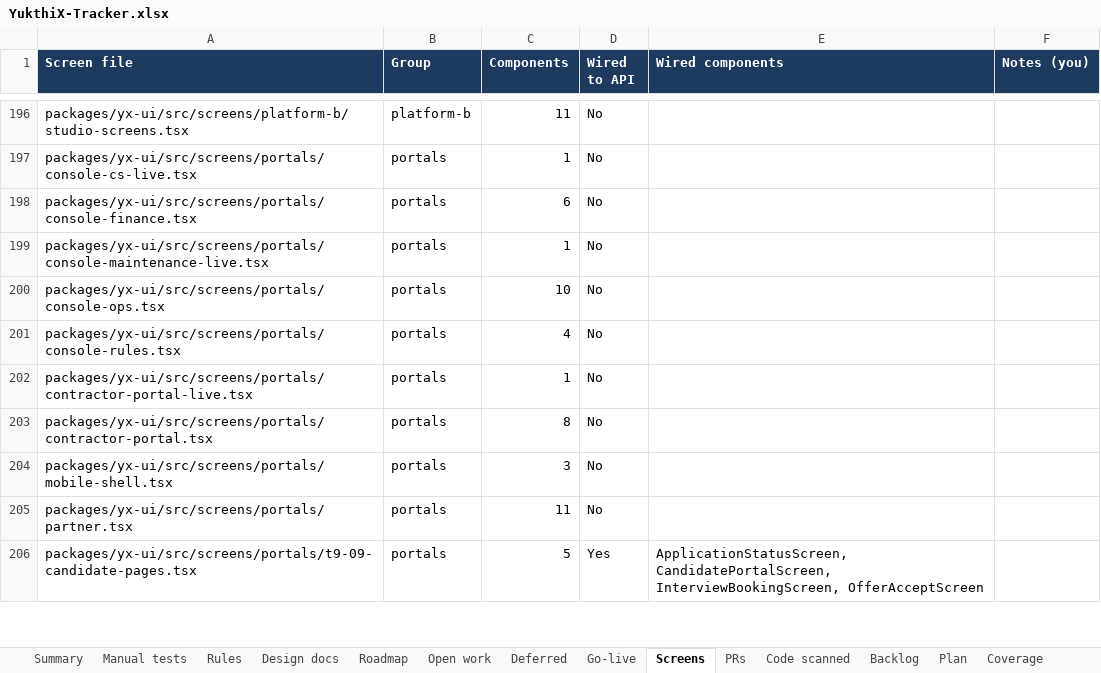
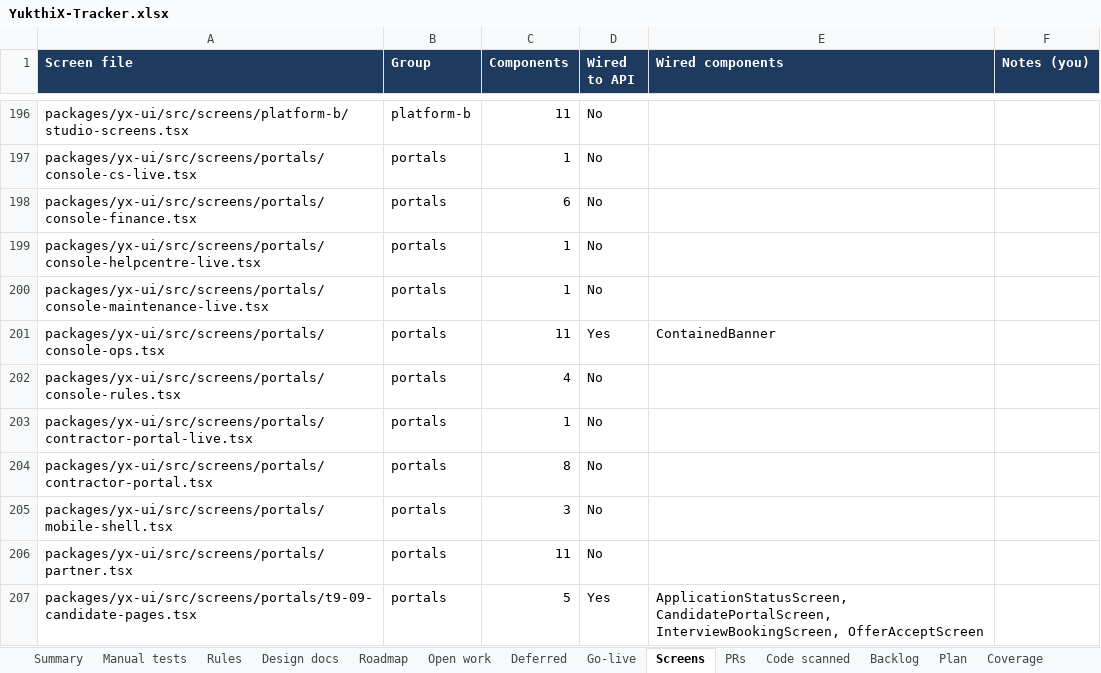
Before and after one commit to hari9495/exam-app, an Excel workbook: docs/yukthix/tracker/YukthiX-Tracker.xlsx, sheet Screens, drawn as a sheet; only a part is shown, gaps mark what is left out; values as stored, in another font and other column widths than the file's, no borders; conditional formats not drawn; addresses are those after the commit; the diff names each change by its address in the sheet, - before the commit and + after, or states it on an @@ line.

```diff
--- a/docs/yukthix/tracker/YukthiX-Tracker.xlsx (sheet Screens)
+++ b/docs/yukthix/tracker/YukthiX-Tracker.xlsx (sheet Screens)
+row 199: packages/yx-ui/src/screens/portals/console-helpcentre-live.tsx | portals | 1 | No
-C201 (Components): 10
+C201 (Components): 11
-D201 (Wired to API): No
+D201 (Wired to API): Yes
-E201 (Wired components): (empty)
+E201 (Wired components): ContainedBanner
```
Also changed, not shown: sheet Summary, sheet Manual tests, sheet Code scanned, 24 other files.
